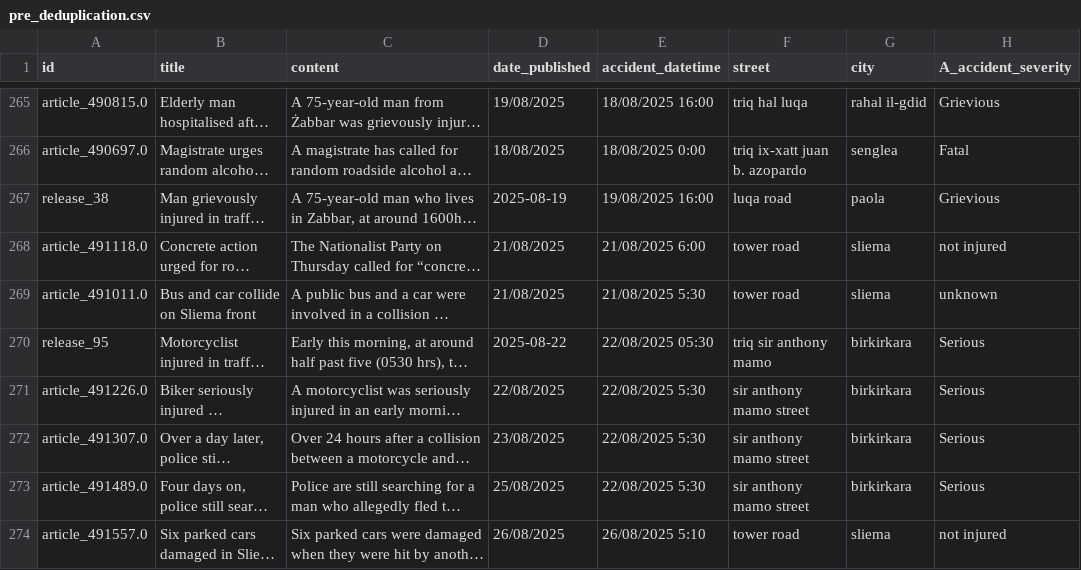
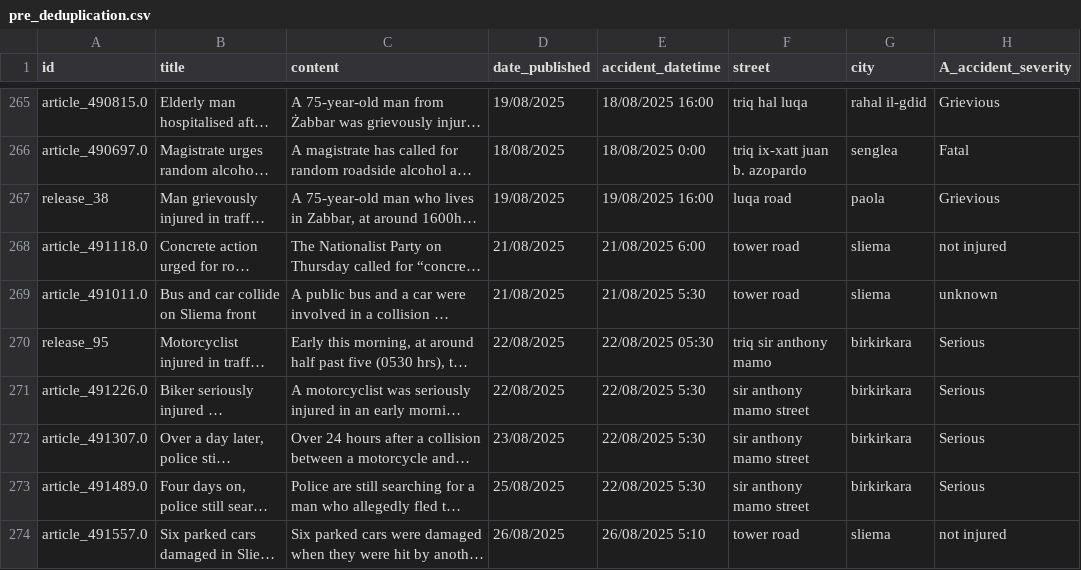
Before and after one commit to michael-vella/ics5110-assignment, a CSV file: data/staging/deduplication/pre_deduplication.csv, drawn as a sheet; only a part is shown, gaps mark what is left out; long unchanged cells end in …; the diff covers the shown part only; the diff names each change by its address in the sheet, - before the commit and + after, or states it on an @@ line.

```diff
--- a/data/staging/deduplication/pre_deduplication.csv
+++ b/data/staging/deduplication/pre_deduplication.csv
-D267 (date_published): 2025-08-19
+D267 (date_published): 19/08/2025
-D270 (date_published): 2025-08-22
+D270 (date_published): 22/08/2025
```
Also changed, not shown: 2 added rows, 2 removed rows and 111 edited cells elsewhere in this file, data/staging/deduplication/duplicates_manual.csv, data/staging/deduplication/duplicates_manual_audit.csv.
